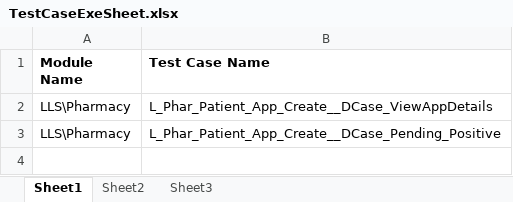
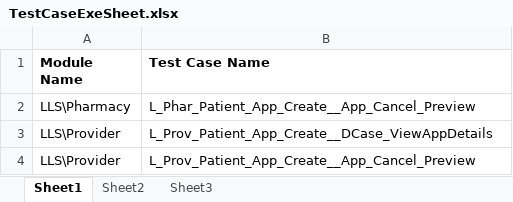
Before and after one commit to sbabupresidency1/fipsar_automation, an Excel workbook: QA/testcases/TestCaseExeSheet.xlsx, sheet Sheet1, drawn as a sheet; values as stored, in another font and other column widths than the file's, no borders; removed rows and columns are numbered as before the commit, all else as after; the diff names each change by its address in the sheet, - before the commit and + after, or states it on an @@ line.

```diff
--- a/QA/testcases/TestCaseExeSheet.xlsx (sheet Sheet1)
+++ b/QA/testcases/TestCaseExeSheet.xlsx (sheet Sheet1)
-B2 (Test Case Name): L_Phar_Patient_App_Create__DCase_ViewAppDetails
+B2 (Test Case Name): L_Phar_Patient_App_Create__App_Cancel_Preview
-row 3: LLS\Pharmacy | L_Phar_Patient_App_Create__DCase_Pending_Positive
+row 3: LLS\Provider | L_Prov_Patient_App_Create__DCase_ViewAppDetails
+row 4: LLS\Provider | L_Prov_Patient_App_Create__App_Cancel_Preview
```
Also changed, not shown: sheet Sheet2, 4 other files.
